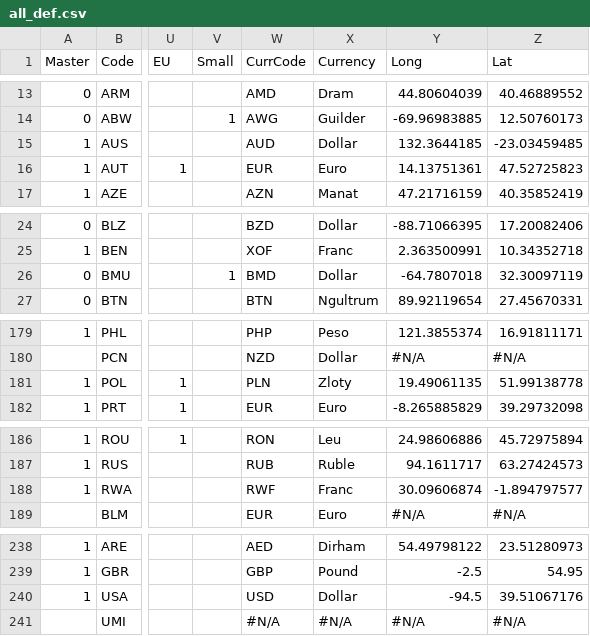
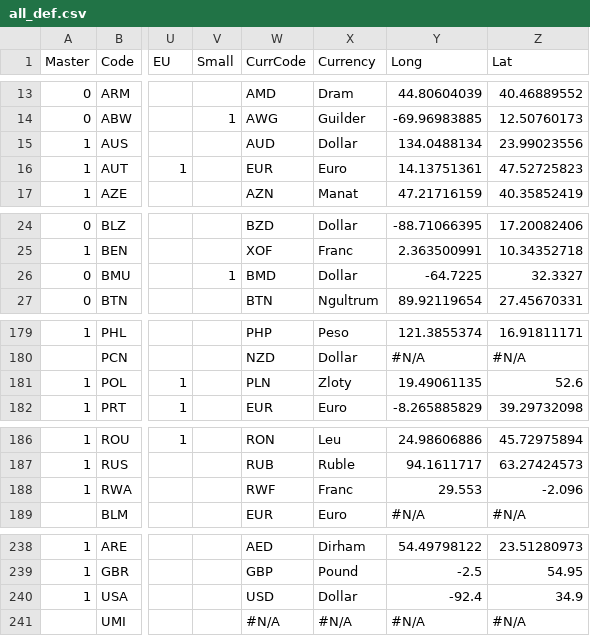
Before and after one commit to scanback/macro, a CSV file: all_def.csv, drawn as a sheet; only a part is shown, gaps mark what is left out; the diff names each change by its address in the sheet, - before the commit and + after, or states it on an @@ line.

Commit message:
Add files via upload

```diff
--- a/all_def.csv
+++ b/all_def.csv
-Y15 (Long): 132.3644185
+Y15 (Long): 134.0488134
-Z15 (Lat): -23.03459485
+Z15 (Lat): 23.99023556
-Y26 (Long): -64.7807018
+Y26 (Long): -64.7225
-Z26 (Lat): 32.30097119
+Z26 (Lat): 32.3327
-Z181 (Lat): 51.99138778
+Z181 (Lat): 52.6
-Y188 (Long): 30.09606874
+Y188 (Long): 29.553
-Z188 (Lat): -1.894797577
+Z188 (Lat): -2.096
-Y240 (Long): -94.5
+Y240 (Long): -92.4
-Z240 (Lat): 39.51067176
+Z240 (Lat): 34.9
```
